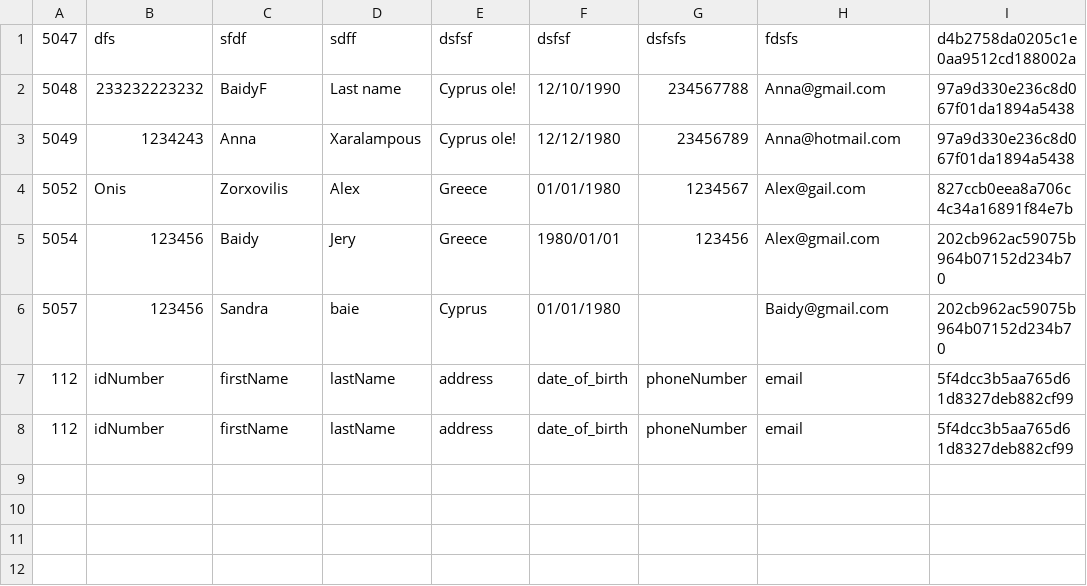
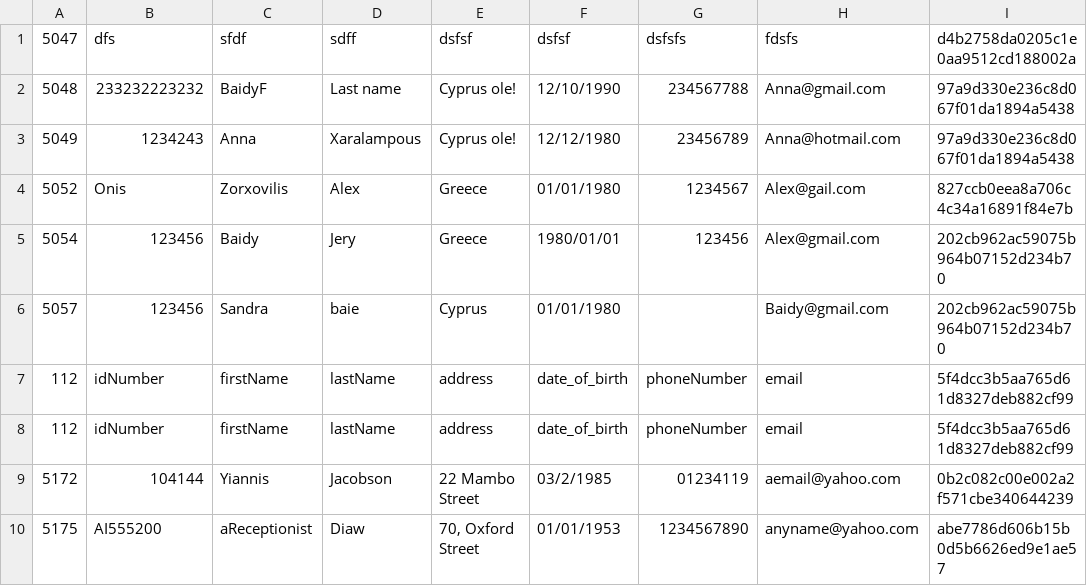
Before and after one commit to Muffin1/MEDI6, a CSV file: Group Project/csv/receptionist.csv, drawn as a sheet.

```diff
--- a/Group Project/csv/receptionist.csv
+++ b/Group Project/csv/receptionist.csv
@@ -8 +8,3 @@
 112,idNumber,firstName,lastName,address,date_of_birth,phoneNumber,email,5f4dcc3b5aa765d61d8327deb882cf99
+5172,104144,Yiannis,Jacobson,22 Mambo Street,03/2/1985,01234119,aemail@yahoo.com,0b2c082c00e002a2f571cbe340644239
+5175,AI555200,aReceptionist,Diaw,"70, Oxford Street",01/01/1953,1234567890,anyname@yahoo.com,abe7786d606b15b0d5b6626ed9e1ae57
```
Also changed, not shown: Group Project/csv/doctor.csv, Group Project/csv/user.csv, 2 other files.
